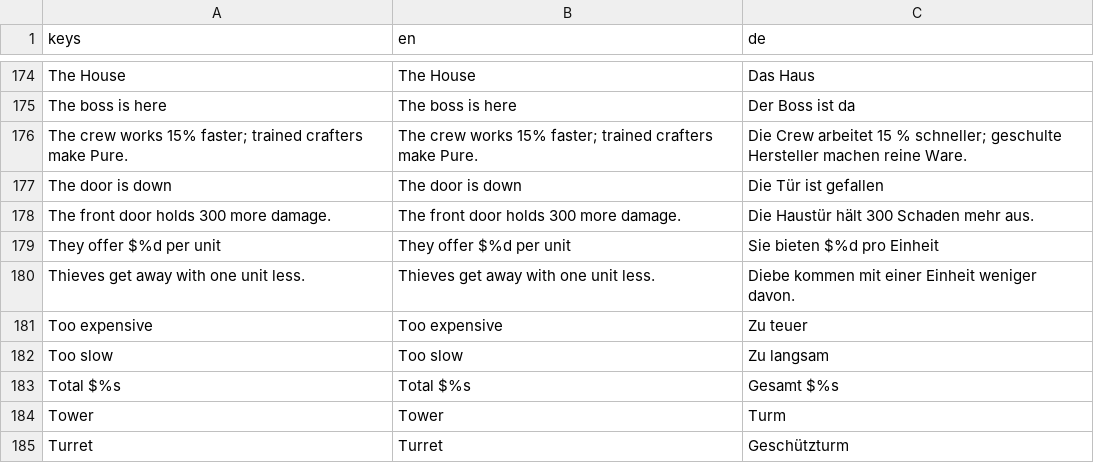
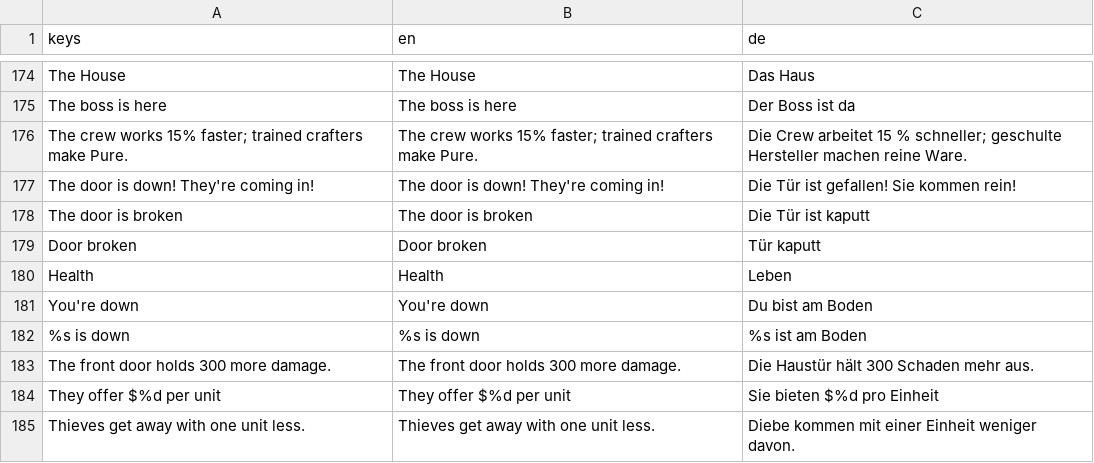
Before and after one commit to RaxMoth/LELEKENTENGAME, a CSV file: Assets/Localization/translations.csv, drawn as a sheet; only a part is shown, gaps mark what is left out; the shorter side is filled out with more unchanged rows; removed rows and columns are numbered as before the commit, all else as after; the diff names each change by its address in the sheet, - before the commit and + after, or states it on an @@ line.

```diff
--- a/Assets/Localization/translations.csv
+++ b/Assets/Localization/translations.csv
-row 177: The door is down | The door is down | Die Tür ist gefallen
+row 177: The door is down! They're coming in! | The door is down! They're coming in! | Die Tür ist gefallen! Sie kommen rein!
+row 178: The door is broken | The door is broken | Die Tür ist kaputt
+row 179: Door broken | Door broken | Tür kaputt
+row 180: Health | Health | Leben
+row 181: You're down | You're down | Du bist am Boden
+row 182: %s is down | %s is down | %s ist am Boden
```
Also changed, not shown: 29 other files.
